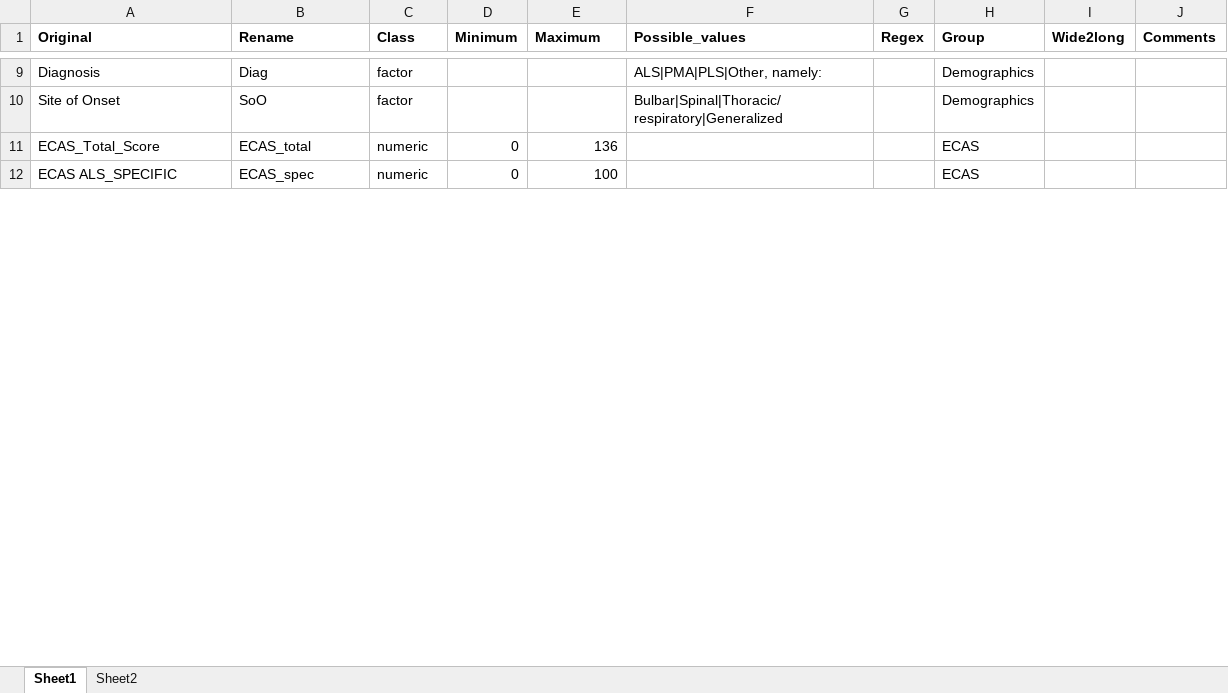
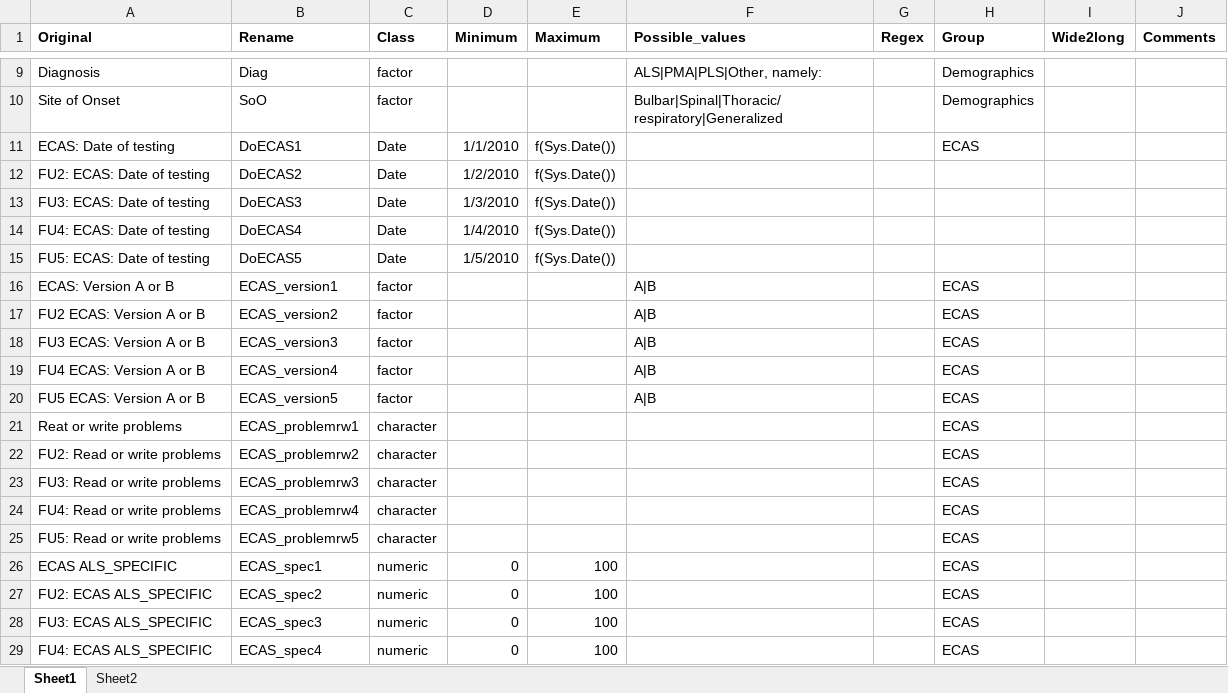
Before and after one commit to kvanveenhuijzen/MRI, an Excel workbook: Data/Format_v1.xlsx, sheet Sheet1, drawn as a sheet; only a part is shown, gaps mark what is left out; values as stored, in another font and other column widths than the file's, no borders; removed rows and columns are numbered as before the commit, all else as after; the diff covers the shown part only; the diff names each change by its address in the sheet, - before the commit and + after, or states it on an @@ line.

Commit message:
Added FollowUp ECAS columns to Progeny query (found in Netherlands/Harold/20180214_MRI Also used 'ALS number' instead of 'ALSnummer #'
Increased value of read_excel(guess_max) to an arbitrary large number (default of 1000 is not enough)

```diff
--- a/Data/Format_v1.xlsx (sheet Sheet1)
+++ b/Data/Format_v1.xlsx (sheet Sheet1)
-row 11: ECAS_Total_Score | ECAS_total | numeric | 0 | 136 |  |  | ECAS
+row 11: ECAS: Date of testing | DoECAS1 | Date | 1/1/2010 | f(Sys.Date()) |  |  | ECAS
+row 12: FU2: ECAS: Date of testing | DoECAS2 | Date | 1/2/2010 | f(Sys.Date())
+row 13: FU3: ECAS: Date of testing | DoECAS3 | Date | 1/3/2010 | f(Sys.Date())
+row 14: FU4: ECAS: Date of testing | DoECAS4 | Date | 1/4/2010 | f(Sys.Date())
+row 15: FU5: ECAS: Date of testing | DoECAS5 | Date | 1/5/2010 | f(Sys.Date())
+row 16: ECAS: Version A or B | ECAS_version1 | factor |  |  | A|B |  | ECAS
+row 17: FU2 ECAS: Version A or B | ECAS_version2 | factor |  |  | A|B |  | ECAS
+row 18: FU3 ECAS: Version A or B | ECAS_version3 | factor |  |  | A|B |  | ECAS
+row 19: FU4 ECAS: Version A or B | ECAS_version4 | factor |  |  | A|B |  | ECAS
+row 20: FU5 ECAS: Version A or B | ECAS_version5 | factor |  |  | A|B |  | ECAS
+row 21: Reat or write problems | ECAS_problemrw1 | character |  |  |  |  | ECAS
+row 22: FU2: Read or write problems | ECAS_problemrw2 | character |  |  |  |  | ECAS
+row 23: FU3: Read or write problems | ECAS_problemrw3 | character |  |  |  |  | ECAS
+row 24: FU4: Read or write problems | ECAS_problemrw4 | character |  |  |  |  | ECAS
+row 25: FU5: Read or write problems | ECAS_problemrw5 | character |  |  |  |  | ECAS
-B26 (Rename): ECAS_spec
+B26 (Rename): ECAS_spec1
+row 27: FU2: ECAS ALS_SPECIFIC | ECAS_spec2 | numeric | 0 | 100 |  |  | ECAS
+row 28: FU3: ECAS ALS_SPECIFIC | ECAS_spec3 | numeric | 0 | 100 |  |  | ECAS
+row 29: FU4: ECAS ALS_SPECIFIC | ECAS_spec4 | numeric | 0 | 100 |  |  | ECAS
```
Also changed, not shown: 10 added rows, 2 removed rows and 2 edited cells elsewhere in this sheet, 1 other file.
